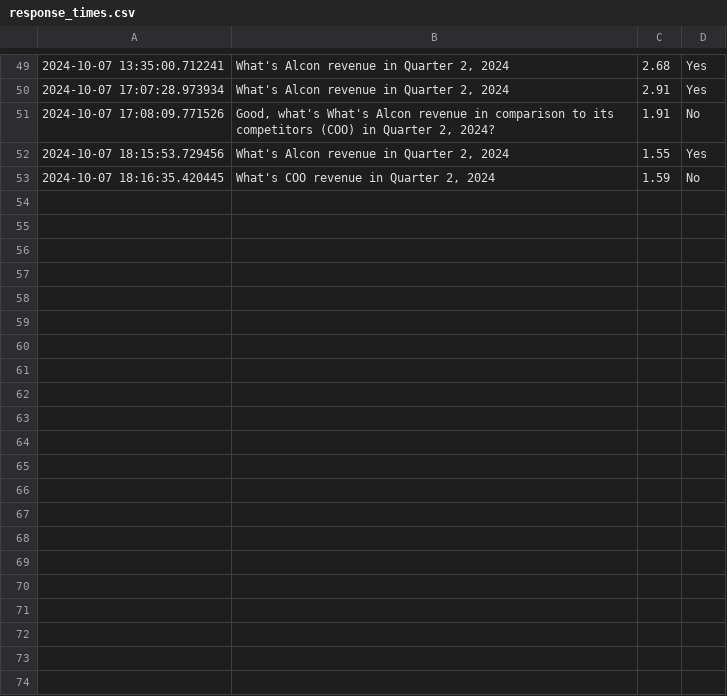
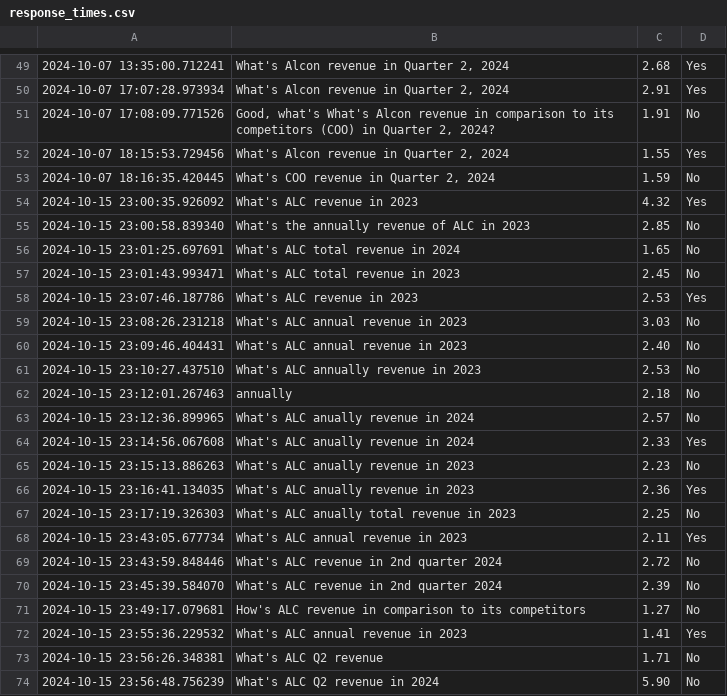
Before and after one commit to MarkPhamm/Alcon-Financial-Assistant, a CSV file: response_times.csv, drawn as a sheet; only a part is shown, gaps mark what is left out.

```diff
--- a/response_times.csv
+++ b/response_times.csv
@@ -53 +53,22 @@
 2024-10-07 18:16:35.420445,"What's COO revenue in Quarter 2, 2024",1.59,No
+2024-10-15 23:00:35.926092,What's ALC revenue in 2023,4.32,Yes
+2024-10-15 23:00:58.839340,What's the annually revenue of ALC in 2023,2.85,No
+2024-10-15 23:01:25.697691,What's ALC total revenue in 2024,1.65,No
+2024-10-15 23:01:43.993471,What's ALC total revenue in 2023,2.45,No
+2024-10-15 23:07:46.187786,What's ALC revenue in 2023,2.53,Yes
+2024-10-15 23:08:26.231218,What's ALC annual revenue in 2023,3.03,No
+2024-10-15 23:09:46.404431,What's ALC annual revenue in 2023,2.40,No
+2024-10-15 23:10:27.437510,What's ALC annually revenue in 2023,2.53,No
+2024-10-15 23:12:01.267463,annually,2.18,No
+2024-10-15 23:12:36.899965,What's ALC anually revenue in 2024,2.57,No
+2024-10-15 23:14:56.067608,What's ALC anually revenue in 2024,2.33,Yes
+2024-10-15 23:15:13.886263,What's ALC anually revenue in 2023,2.23,No
+2024-10-15 23:16:41.134035,What's ALC anually revenue in 2023,2.36,Yes
+2024-10-15 23:17:19.326303,What's ALC anually total revenue in 2023,2.25,No
+2024-10-15 23:43:05.677734,What's ALC annual revenue in 2023,2.11,Yes
+2024-10-15 23:43:59.848446,What's ALC revenue in 2nd quarter 2024,2.72,No
+2024-10-15 23:45:39.584070,What's ALC revenue in 2nd quarter 2024,2.39,No
+2024-10-15 23:49:17.079681,How's ALC revenue in comparison to its competitors,1.27,No
+2024-10-15 23:55:36.229532,What's ALC annual revenue in 2023,1.41,Yes
+2024-10-15 23:56:26.348381,What's ALC Q2 revenue,1.71,No
+2024-10-15 23:56:48.756239,What's ALC Q2 revenue in 2024 ,5.90,No
```
Also changed, not shown: 3 other files.
